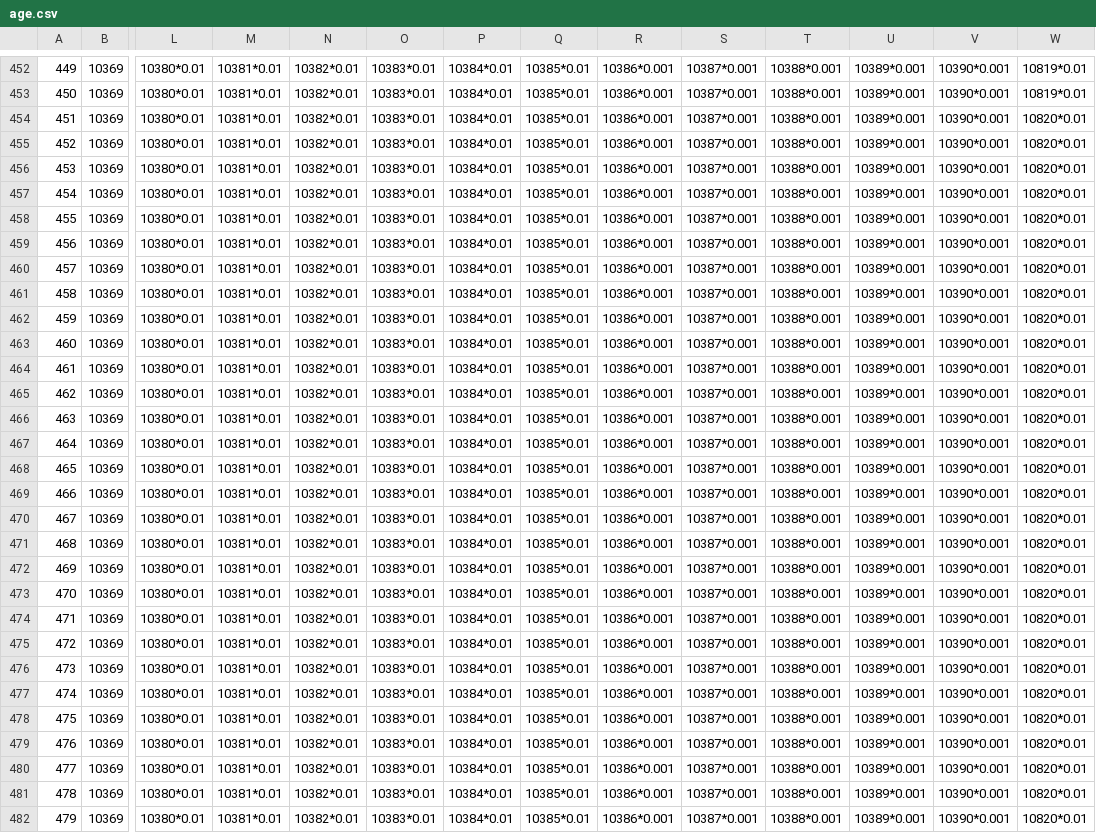
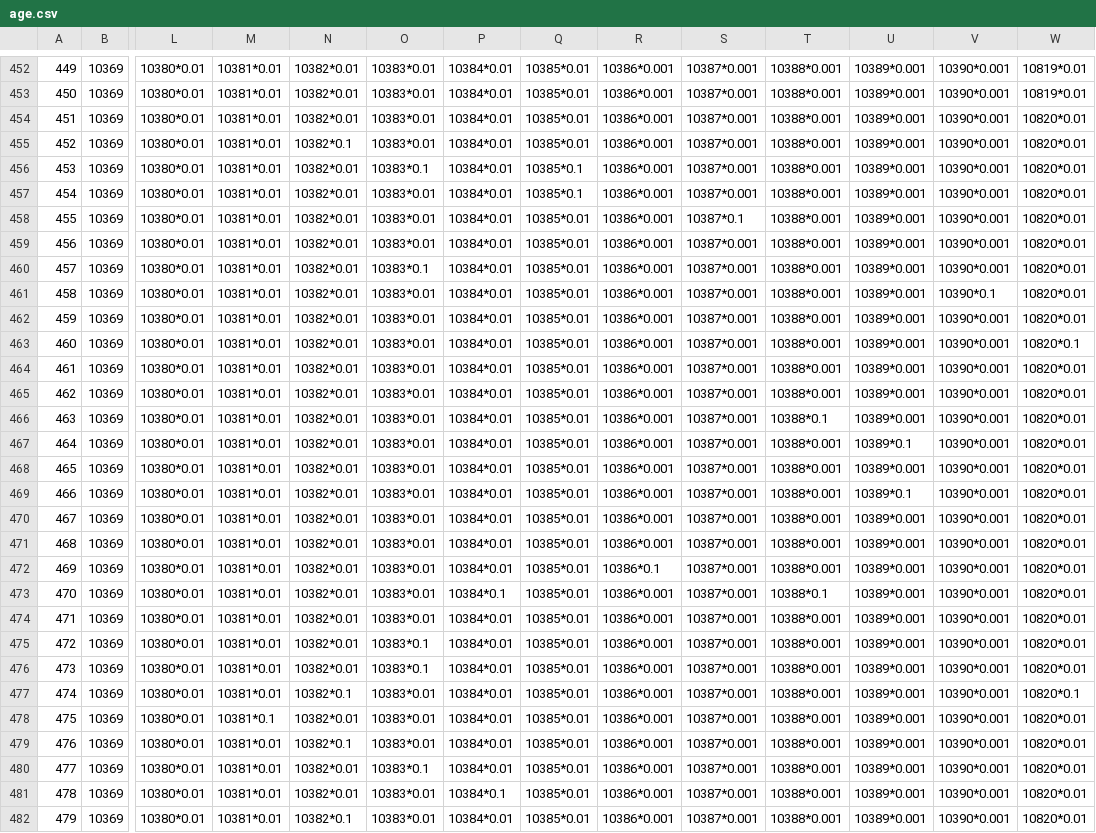
Before and after one commit to VickScarlet/lifeRestart, a CSV file: data/age.csv, drawn as a sheet; only a part is shown, gaps mark what is left out; the diff covers the shown part only; the diff names each change by its address in the sheet, - before the commit and + after, or states it on an @@ line.

Commit message:
Update age.csv

```diff
--- a/data/age.csv
+++ b/data/age.csv
-N455: 10382*0.01
+N455: 10382*0.1
-O456: 10383*0.01
+O456: 10383*0.1
-Q456:Q457: 10385*0.01
+Q456:Q457: 10385*0.1
-S458: 10387*0.001
+S458: 10387*0.1
-O460: 10383*0.01
+O460: 10383*0.1
-V461: 10390*0.001
+V461: 10390*0.1
-W463: 10820*0.01
+W463: 10820*0.1
-T466: 10388*0.001
+T466: 10388*0.1
-U467: 10389*0.001
+U467: 10389*0.1
-U469: 10389*0.001
+U469: 10389*0.1
-R472: 10386*0.001
+R472: 10386*0.1
-P473: 10384*0.01
+P473: 10384*0.1
-T473: 10388*0.001
+T473: 10388*0.1
-O475:O476: 10383*0.01
+O475:O476: 10383*0.1
-N477: 10382*0.01
+N477: 10382*0.1
-W477: 10820*0.01
+W477: 10820*0.1
-M478: 10381*0.01
+M478: 10381*0.1
-N479: 10382*0.01
+N479: 10382*0.1
-O480: 10383*0.01
+O480: 10383*0.1
-P481: 10384*0.01
+P481: 10384*0.1
-N482: 10382*0.01
+N482: 10382*0.1
```
Also changed, not shown: 20 edited cells elsewhere in this file.
